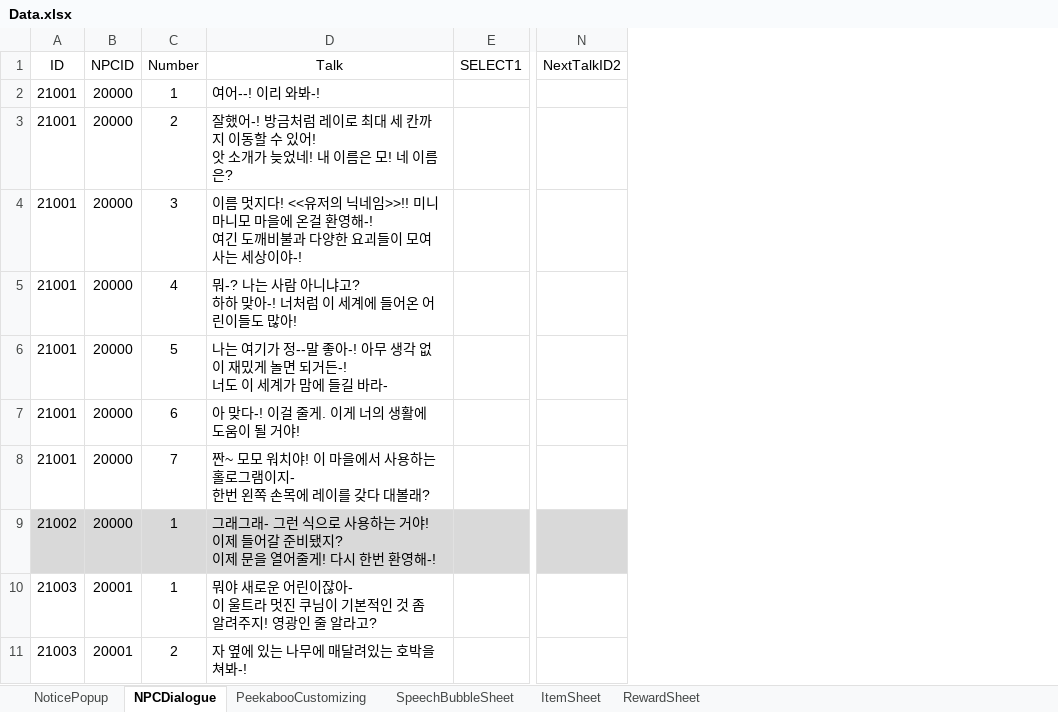
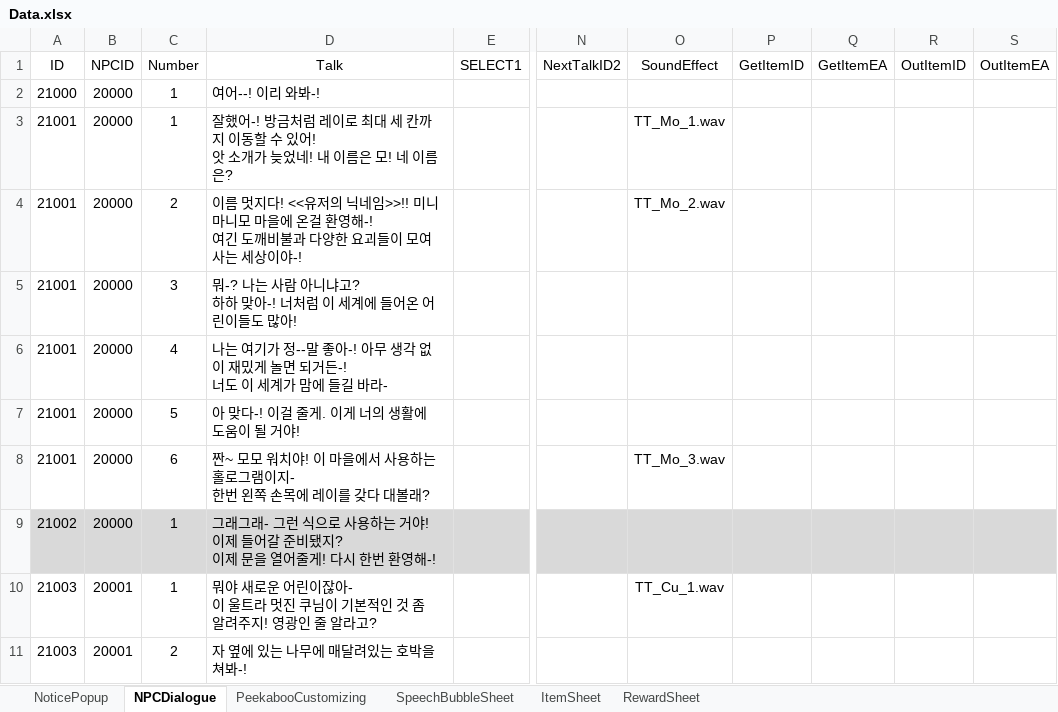
Before and after one commit to M0000000N/KGA_SUPERmetaVR, an Excel workbook: KGA_SUPERmetaVR/Assets/Sheet/Data.xlsx, sheet NPCDialogue, drawn as a sheet; only a part is shown, gaps mark what is left out; values as stored, in another font and other column widths than the file's, no borders; the diff covers the shown part only; the diff names each change by its address in the sheet, - before the commit and + after, or states it on an @@ line.

```diff
--- a/KGA_SUPERmetaVR/Assets/Sheet/Data.xlsx (sheet NPCDialogue)
+++ b/KGA_SUPERmetaVR/Assets/Sheet/Data.xlsx (sheet NPCDialogue)
+column O (SoundEffect), rows 3-10: TT_Mo_1.wav | TT_Mo_2.wav |  |  |  | TT_Mo_3.wav |  | TT_Cu_1.wav
+column P (GetItemID), empty
+column Q (GetItemEA), empty
+column R (OutItemID), empty
+column S (OutItemEA), empty
-A2 (ID): 21001
+A2 (ID): 21000
-C3 (Number): 2
+C3 (Number): 1
-C4 (Number): 3
+C4 (Number): 2
-C5 (Number): 4
+C5 (Number): 3
-C6 (Number): 5
+C6 (Number): 4
-C7 (Number): 6
+C7 (Number): 5
-C8 (Number): 7
+C8 (Number): 6
```
Also changed, not shown: 5 added rows, 3 edited cells and cell formats elsewhere in this sheet, 7 other files.
